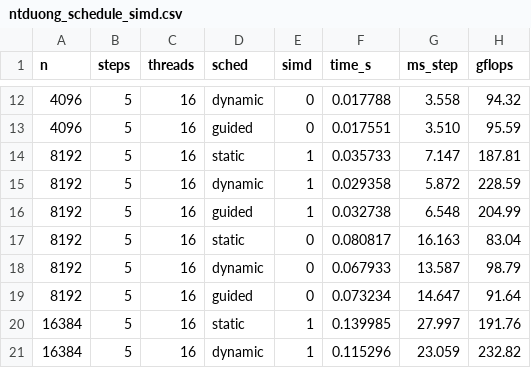
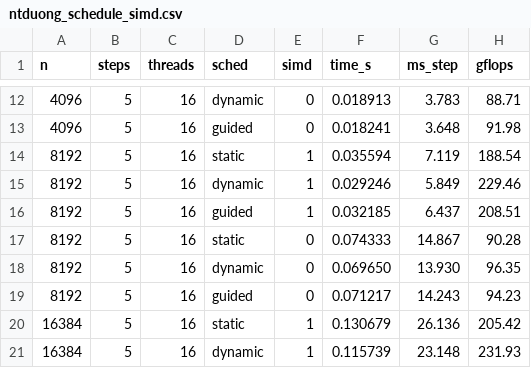
Before and after one commit to doanh9a246-afk/motcongmotbangmay, a CSV file: results/ntduong_schedule_simd.csv, drawn as a sheet; only a part is shown, gaps mark what is left out; the diff covers the shown part only.

```diff
--- a/results/ntduong_schedule_simd.csv
+++ b/results/ntduong_schedule_simd.csv
@@ -12,10 +12,10 @@ n,steps,threads,sched,simd,time_s,ms_step,gflops
-4096,5,16,dynamic,0,0.017788,3.558,94.32
-4096,5,16,guided,0,0.017551,3.510,95.59
-8192,5,16,static,1,0.035733,7.147,187.81
-8192,5,16,dynamic,1,0.029358,5.872,228.59
-8192,5,16,guided,1,0.032738,6.548,204.99
-8192,5,16,static,0,0.080817,16.163,83.04
-8192,5,16,dynamic,0,0.067933,13.587,98.79
-8192,5,16,guided,0,0.073234,14.647,91.64
-16384,5,16,static,1,0.139985,27.997,191.76
-16384,5,16,dynamic,1,0.115296,23.059,232.82
+4096,5,16,dynamic,0,0.018913,3.783,88.71
+4096,5,16,guided,0,0.018241,3.648,91.98
+8192,5,16,static,1,0.035594,7.119,188.54
+8192,5,16,dynamic,1,0.029246,5.849,229.46
+8192,5,16,guided,1,0.032185,6.437,208.51
+8192,5,16,static,0,0.074333,14.867,90.28
+8192,5,16,dynamic,0,0.069650,13.930,96.35
+8192,5,16,guided,0,0.071217,14.243,94.23
+16384,5,16,static,1,0.130679,26.136,205.42
+16384,5,16,dynamic,1,0.115739,23.148,231.93
```
Also changed, not shown: 42 edited cells elsewhere in this file, 2 other files.
